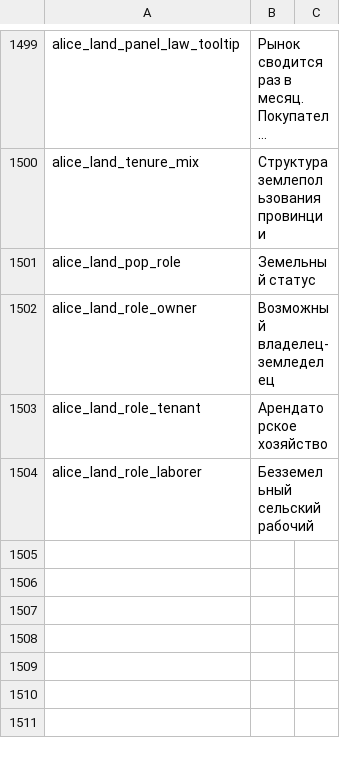
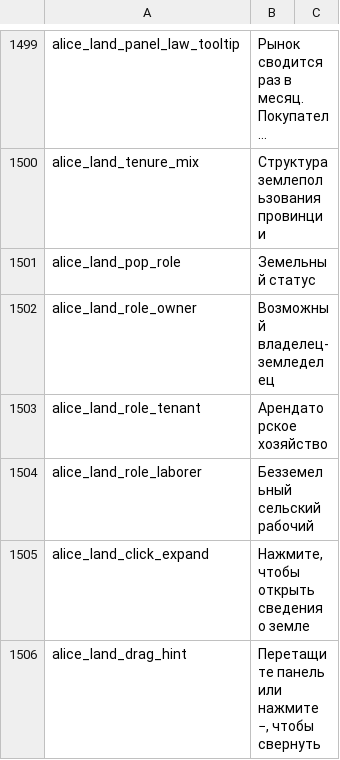
Before and after one commit to schombert/Project-Alice, a CSV file: assets/localisation/ru-RU/alice.csv, drawn as a sheet; only a part is shown, gaps mark what is left out; long unchanged cells end in …; the diff names each change by its address in the sheet, - before the commit and + after, or states it on an @@ line.

Commit message:
fix: collapse land dashboard by default

```diff
--- a/assets/localisation/ru-RU/alice.csv
+++ b/assets/localisation/ru-RU/alice.csv
+row 1505: alice_land_click_expand | Нажмите, чтобы открыть сведения о земле
+row 1506: alice_land_drag_hint | Перетащите панель или нажмите −, чтобы свернуть
```
Also changed, not shown: assets/localisation/en-US/alice.csv, 1 other file.
